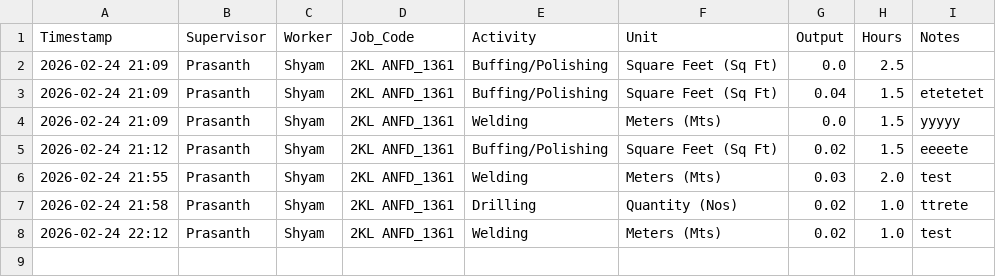
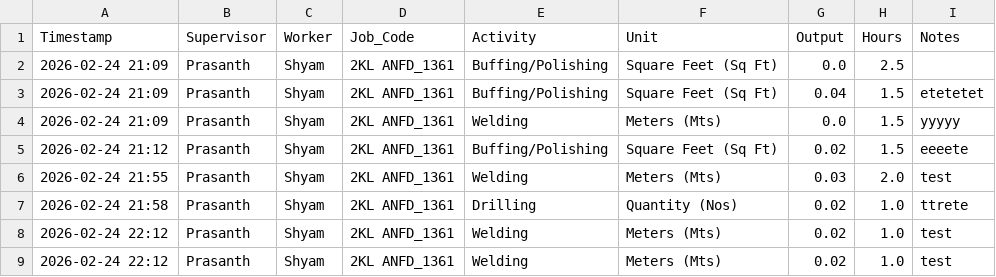
Before and after one commit to Bgenggadmin/shopfloor-monitor, a CSV file: production_logs.csv, drawn as a sheet; the diff names each change by its address in the sheet, - before the commit and + after, or states it on an @@ line.

Commit message:
Sync 2026-02-24 22:12:45.377454+05:30

```diff
--- a/production_logs.csv
+++ b/production_logs.csv
+row 9: 2026-02-24 22:12 | Prasanth | Shyam | 2KL ANFD_1361 | Welding | Meters (Mts) | 0.02 | 1.0 | test
```
